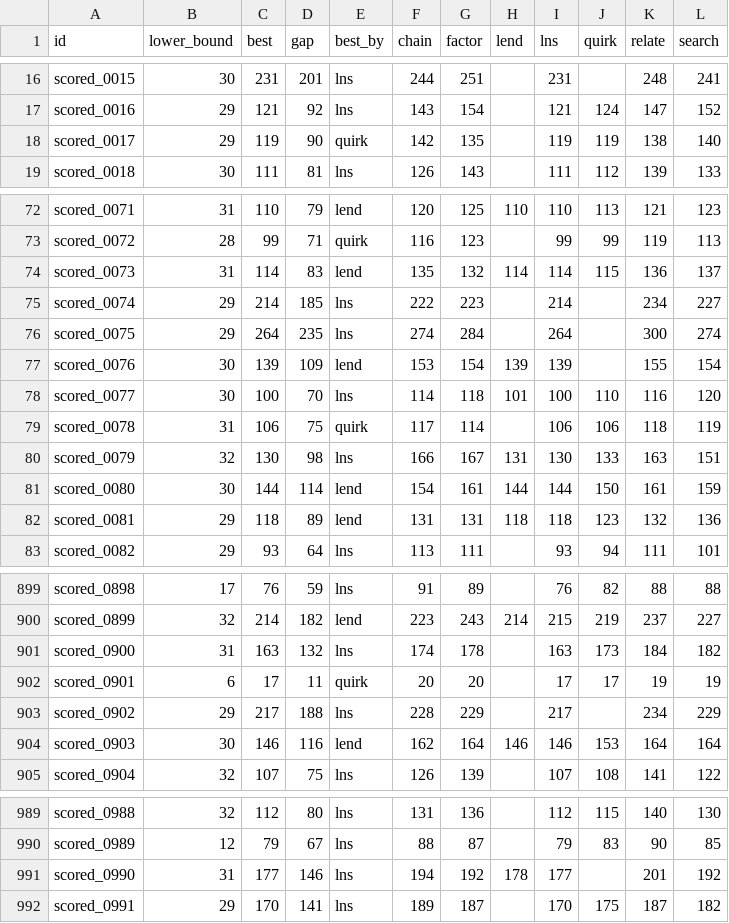
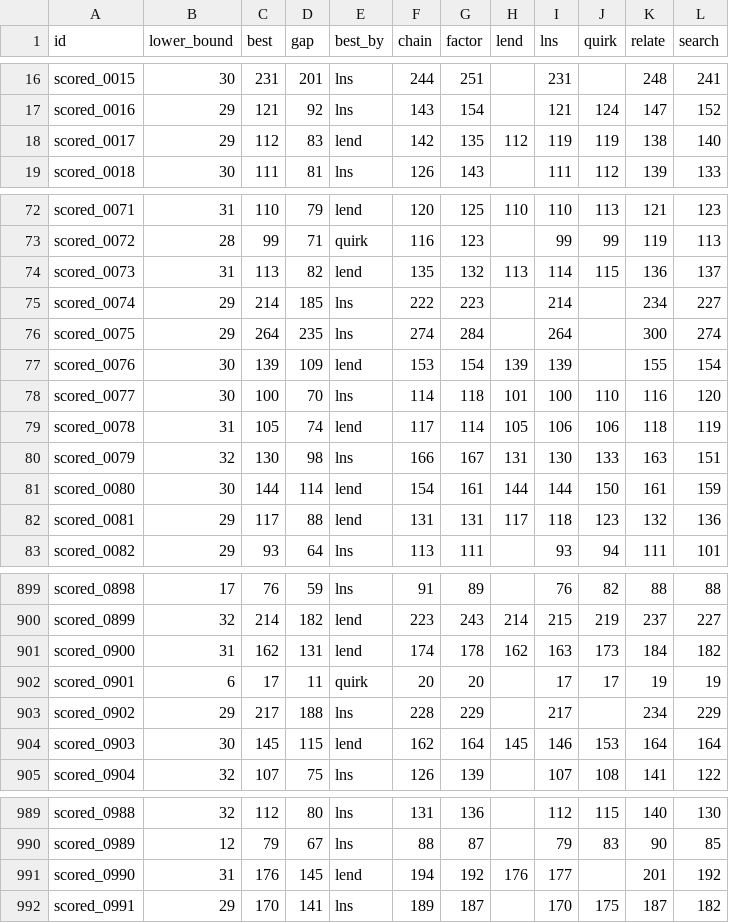
Before and after one commit to Chan-b0b/Santa2026, a CSV file: board/matrix.csv, drawn as a sheet; only a part is shown, gaps mark what is left out.

```diff
--- a/board/matrix.csv
+++ b/board/matrix.csv
@@ -17,3 +17,3 @@ scored_0015,30,231,201,lns,244,251,,231,,248,241
 scored_0016,29,121,92,lns,143,154,,121,124,147,152
-scored_0017,29,119,90,quirk,142,135,,119,119,138,140
+scored_0017,29,112,83,lend,142,135,112,119,119,138,140
 scored_0018,30,111,81,lns,126,143,,111,112,139,133
@@ -73,3 +73,3 @@ scored_0071,31,110,79,lend,120,125,110,110,113,121,123
 scored_0072,28,99,71,quirk,116,123,,99,99,119,113
-scored_0073,31,114,83,lend,135,132,114,114,115,136,137
+scored_0073,31,113,82,lend,135,132,113,114,115,136,137
 scored_0074,29,214,185,lns,222,223,,214,,234,227
@@ -78,6 +78,6 @@ scored_0076,30,139,109,lend,153,154,139,139,,155,154
 scored_0077,30,100,70,lns,114,118,101,100,110,116,120
-scored_0078,31,106,75,quirk,117,114,,106,106,118,119
+scored_0078,31,105,74,lend,117,114,105,106,106,118,119
 scored_0079,32,130,98,lns,166,167,131,130,133,163,151
 scored_0080,30,144,114,lend,154,161,144,144,150,161,159
-scored_0081,29,118,89,lend,131,131,118,118,123,132,136
+scored_0081,29,117,88,lend,131,131,117,118,123,132,136
 scored_0082,29,93,64,lns,113,111,,93,94,111,101
@@ -900,6 +900,6 @@ scored_0898,17,76,59,lns,91,89,,76,82,88,88
 scored_0899,32,214,182,lend,223,243,214,215,219,237,227
-scored_0900,31,163,132,lns,174,178,,163,173,184,182
+scored_0900,31,162,131,lend,174,178,162,163,173,184,182
 scored_0901,6,17,11,quirk,20,20,,17,17,19,19
 scored_0902,29,217,188,lns,228,229,,217,,234,229
-scored_0903,30,146,116,lend,162,164,146,146,153,164,164
+scored_0903,30,145,115,lend,162,164,145,146,153,164,164
 scored_0904,32,107,75,lns,126,139,,107,108,141,122
@@ -990,3 +990,3 @@ scored_0988,32,112,80,lns,131,136,,112,115,140,130
 scored_0989,12,79,67,lns,88,87,,79,83,90,85
-scored_0990,31,177,146,lns,194,192,178,177,,201,192
+scored_0990,31,176,145,lend,194,192,176,177,,201,192
 scored_0991,29,170,141,lns,189,187,,170,175,187,182
```
Also changed, not shown: board/approaches.csv, board/history.csv, 1 other file.
